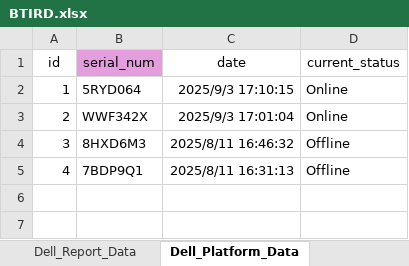
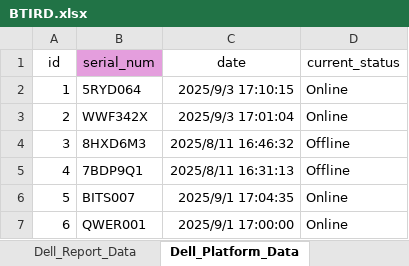
Before and after one commit to kirtox/Bluetooth-Issue-Report-Dashboard, an Excel workbook: backend/app/BTIRD.xlsx, sheet Dell_Platform_Data, drawn as a sheet; values as stored, in another font and other column widths than the file's, no borders; the diff names each change by its address in the sheet, - before the commit and + after, or states it on an @@ line.

```diff
--- a/backend/app/BTIRD.xlsx (sheet Dell_Platform_Data)
+++ b/backend/app/BTIRD.xlsx (sheet Dell_Platform_Data)
+row 6: 5 | BITS007 | 2025/9/1 17:04:35 | Online
+row 7: 6 | QWER001 | 2025/9/1 17:00:00 | Online
```
Also changed, not shown: sheet Dell_Report_Data, formulas that keep their value, 7 other files.
